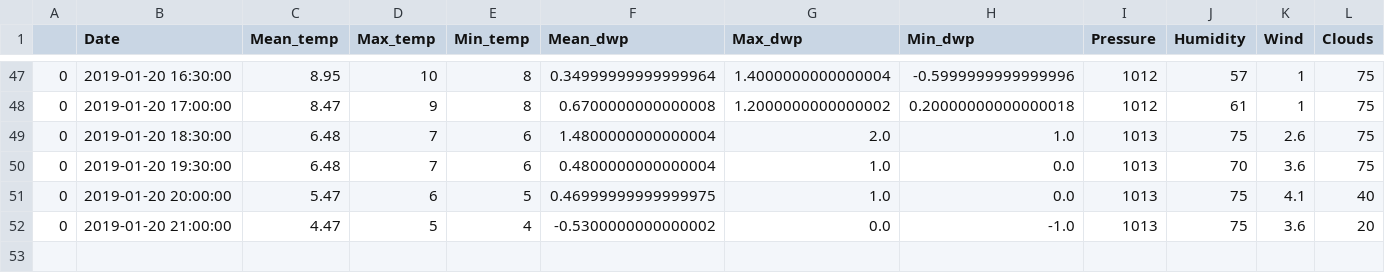
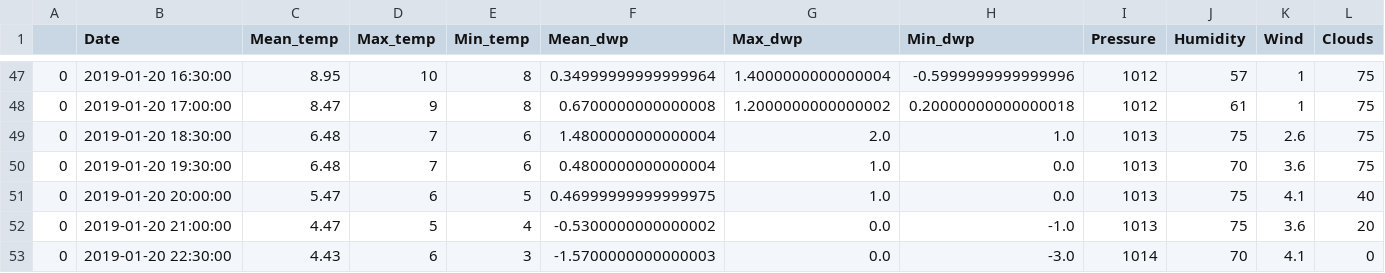
Before and after one commit to cyntiamk/weather_prediction_1, a CSV file: recent_weather/nice_recent.csv, drawn as a sheet; only a part is shown, gaps mark what is left out; rows hold the shown columns only; the diff names each change by its address in the sheet, - before the commit and + after, or states it on an @@ line.

```diff
--- a/recent_weather/nice_recent.csv
+++ b/recent_weather/nice_recent.csv
+row 53: 0 | 2019-01-20 22:30:00 | 4.43 | 6 | 3 | -1.5700000000000003 | 0.0 | -3.0 | 1014 | 70 | 4.1 | 0
```
Also changed, not shown: recent_weather/amsterdam_recent.csv, recent_weather/kauai_recent.csv, 25 other files.
